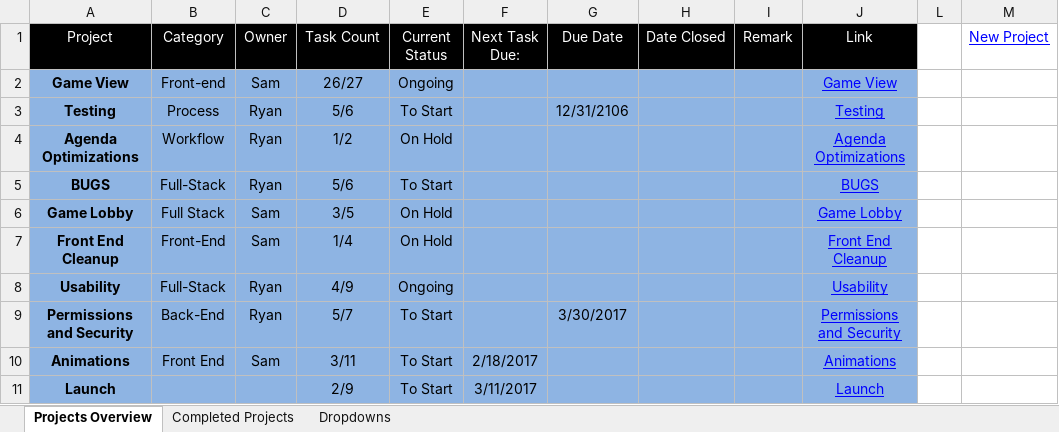
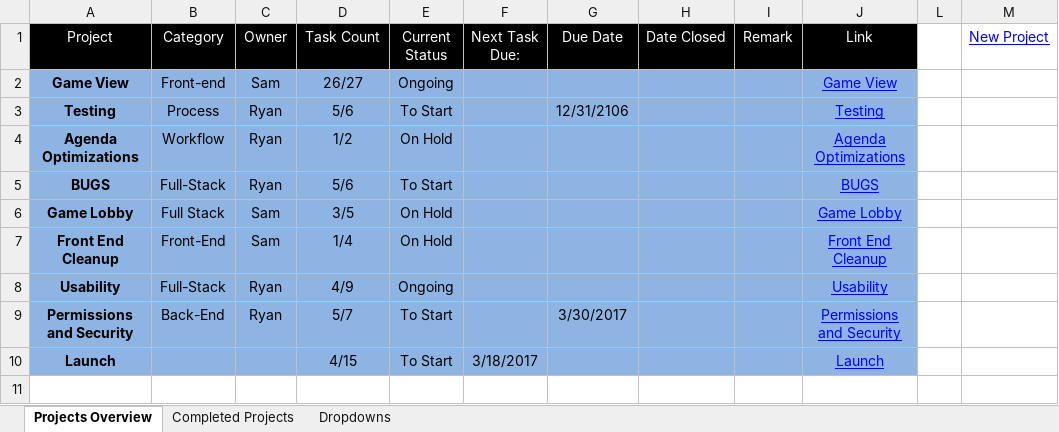
Before and after one commit to cuttle-cards/cuttle, an Excel workbook: agenda/OVERVIEW.xlsm, sheet Projects Overview, drawn as a sheet; values as stored, in another font and other column widths than the file's, no borders; charts and pictures and conditional formats not drawn; removed rows and columns are numbered as before the commit, all else as after; the diff names each change by its address in the sheet, - before the commit and + after, or states it on an @@ line.

```diff
--- a/agenda/OVERVIEW.xlsm (sheet Projects Overview)
+++ b/agenda/OVERVIEW.xlsm (sheet Projects Overview)
-row 10: Animations | Front End | Sam | 3/11 | To Start | 2/18/2017 |  |  |  | Animations
-D10 (Task Count): 2/9
+D10 (Task Count): 4/15
-F10 (Next Task Due:): 3/11/2017
+F10 (Next Task Due:): 3/18/2017
```
Also changed, not shown: sheet Completed Projects, formulas that keep their value, hidden cells, agenda/Animations.xlsm, agenda/Launch.xlsm.
